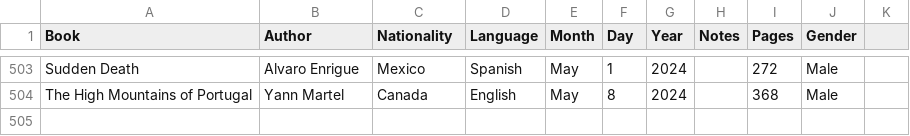
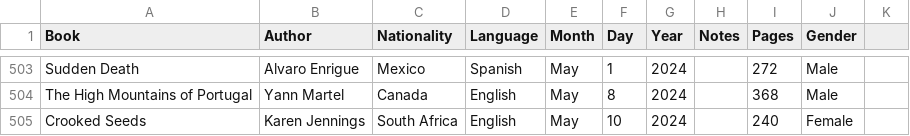
Before and after one commit to davidbrae/books, a CSV file: Books.csv, drawn as a sheet; only a part is shown, gaps mark what is left out; the diff names each change by its address in the sheet, - before the commit and + after, or states it on an @@ line.

Commit message:
Update Books.csv

```diff
--- a/Books.csv
+++ b/Books.csv
+row 505: Crooked Seeds | Karen Jennings | South Africa | English | May | 10 | 2024 |  | 240 | Female
```
